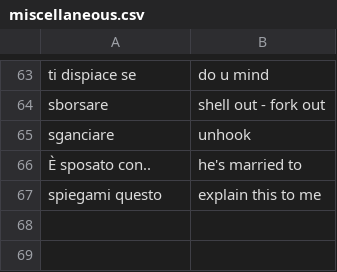
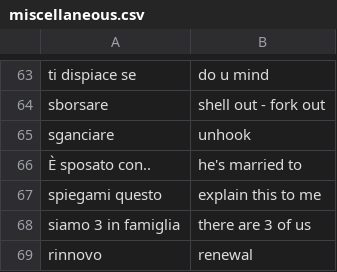
Before and after one commit to Chiquadro841/english_app, a CSV file: miscellaneous.csv, drawn as a sheet; only a part is shown, gaps mark what is left out.

Commit message:
Update miscellaneous.csv

```diff
--- a/miscellaneous.csv
+++ b/miscellaneous.csv
@@ -67 +67,3 @@ sganciare, unhook
 spiegami questo,explain this to me
+siamo 3 in famiglia, there are 3 of us
+rinnovo,renewal
```
